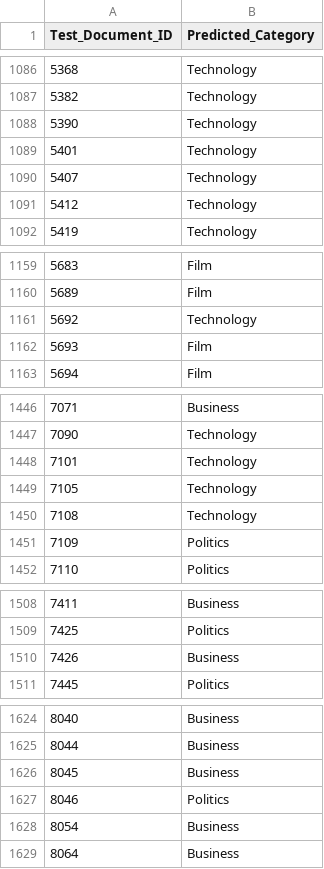
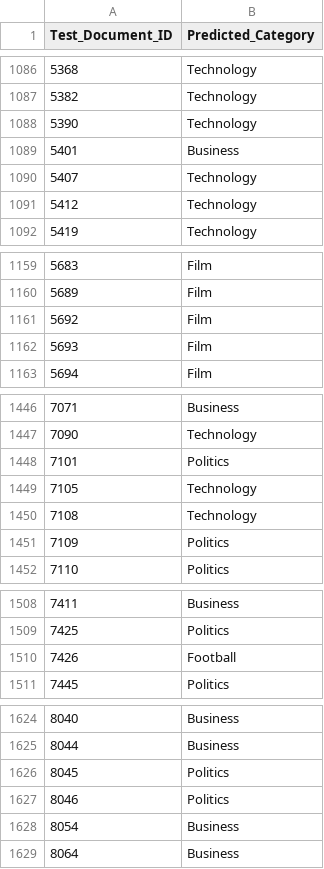
Before and after one commit to antonismand/Big-Data-Assignment-2018-2019, a CSV file: data/testSet_categories.csv, drawn as a sheet; only a part is shown, gaps mark what is left out; the diff covers the shown part only.

```diff
--- a/data/testSet_categories.csv
+++ b/data/testSet_categories.csv
@@ -1088,3 +1088,3 @@ Test_Document_ID	Predicted_Category
 5390	Technology
-5401	Technology
+5401	Business
 5407	Technology
@@ -1160,3 +1160,3 @@ Test_Document_ID	Predicted_Category
 5689	Film
-5692	Technology
+5692	Film
 5693	Film
@@ -1447,3 +1447,3 @@ Test_Document_ID	Predicted_Category
 7090	Technology
-7101	Technology
+7101	Politics
 7105	Technology
@@ -1509,3 +1509,3 @@ Test_Document_ID	Predicted_Category
 7425	Politics
-7426	Business
+7426	Football
 7445	Politics
@@ -1625,3 +1625,3 @@ Test_Document_ID	Predicted_Category
 8044	Business
-8045	Business
+8045	Politics
 8046	Politics
```
Also changed, not shown: 22 edited cells elsewhere in this file, data/EvaluationMetric_10fold.csv, data/EvaluationMetric_10fold_comma.csv, 1 other file.
